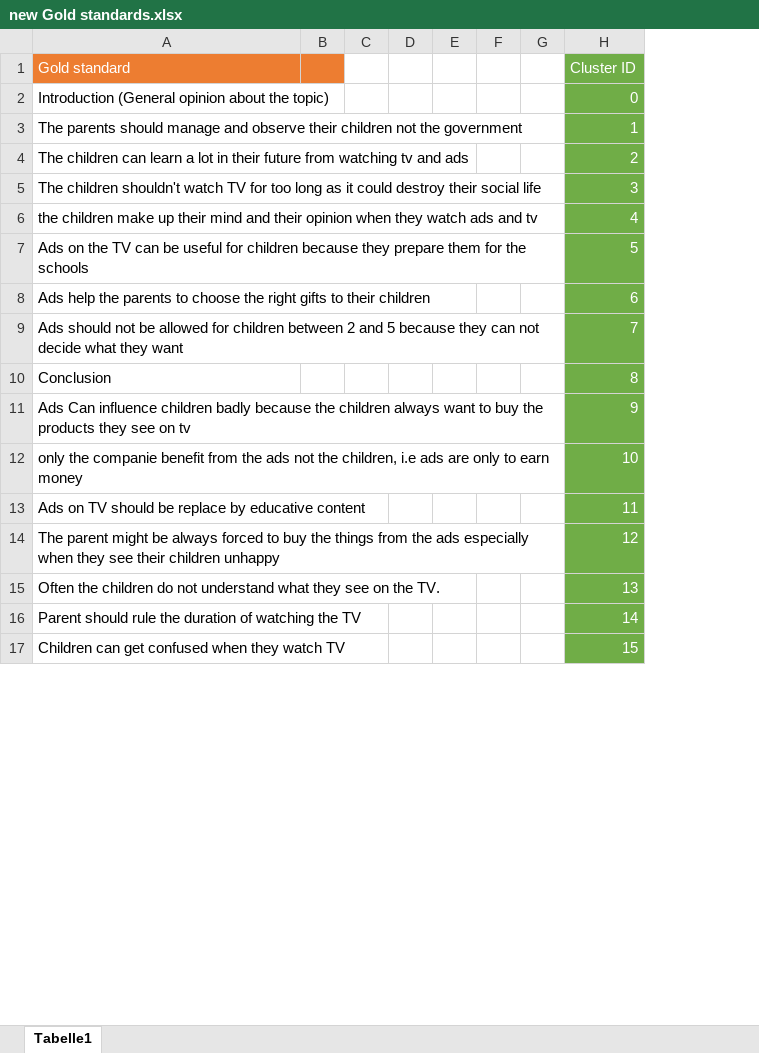
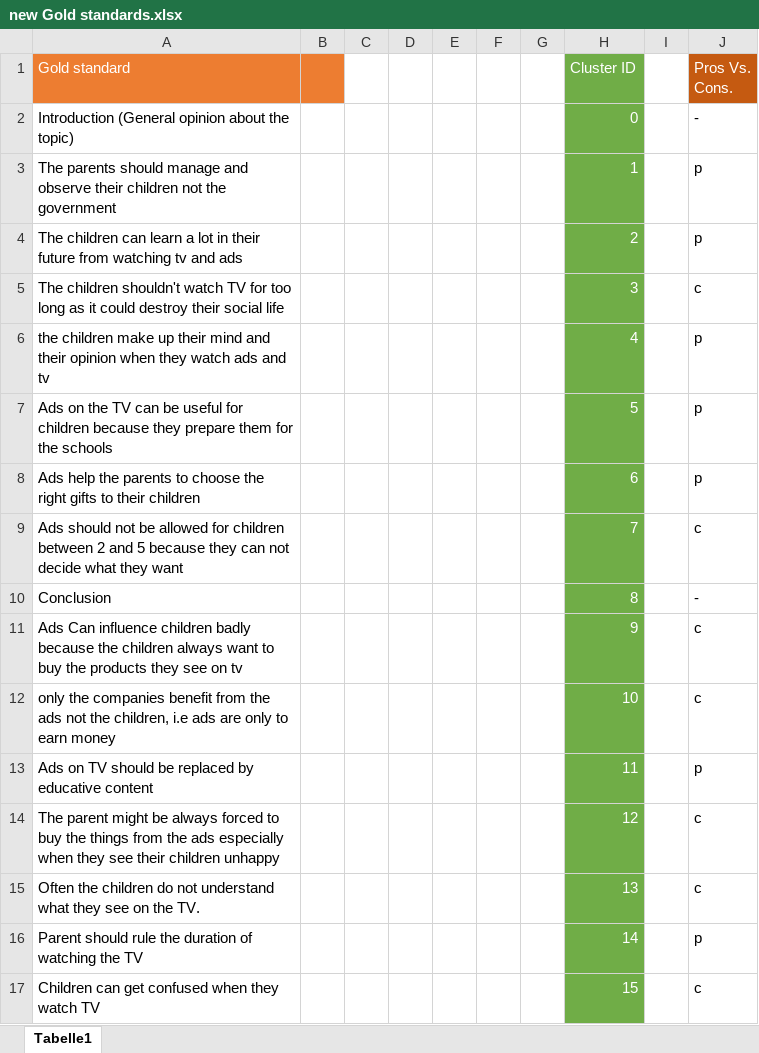
Before and after one commit to ahmedmohyh/NLP-Bachelor-thesis, an Excel workbook: CVS Files/01.08.22/new Gold standards.xlsx, sheet Tabelle1, drawn as a sheet; only a part is shown; values as stored, in another font and other column widths than the file's, no borders; the diff names each change by its address in the sheet, - before the commit and + after, or states it on an @@ line.

```diff
--- a/CVS Files/01.08.22/new Gold standards.xlsx (sheet Tabelle1)
+++ b/CVS Files/01.08.22/new Gold standards.xlsx (sheet Tabelle1)
+column I, empty
+column J (Pros Vs. Cons.), rows 2-17: - | p | p | c | p | p | p | c | - | c | c | p | c | c | p | c
-A12 (Gold standard): only the companie benefit from…
+A12 (Gold standard): only the companies benefit from…
-A13 (Gold standard): …should be replace by educative…
+A13 (Gold standard): …should be replaced by educative…
```
Also changed, not shown: CVS Files/01.08.22/annotation/GOLD vs Clusters.xlsx, 11 other files.
